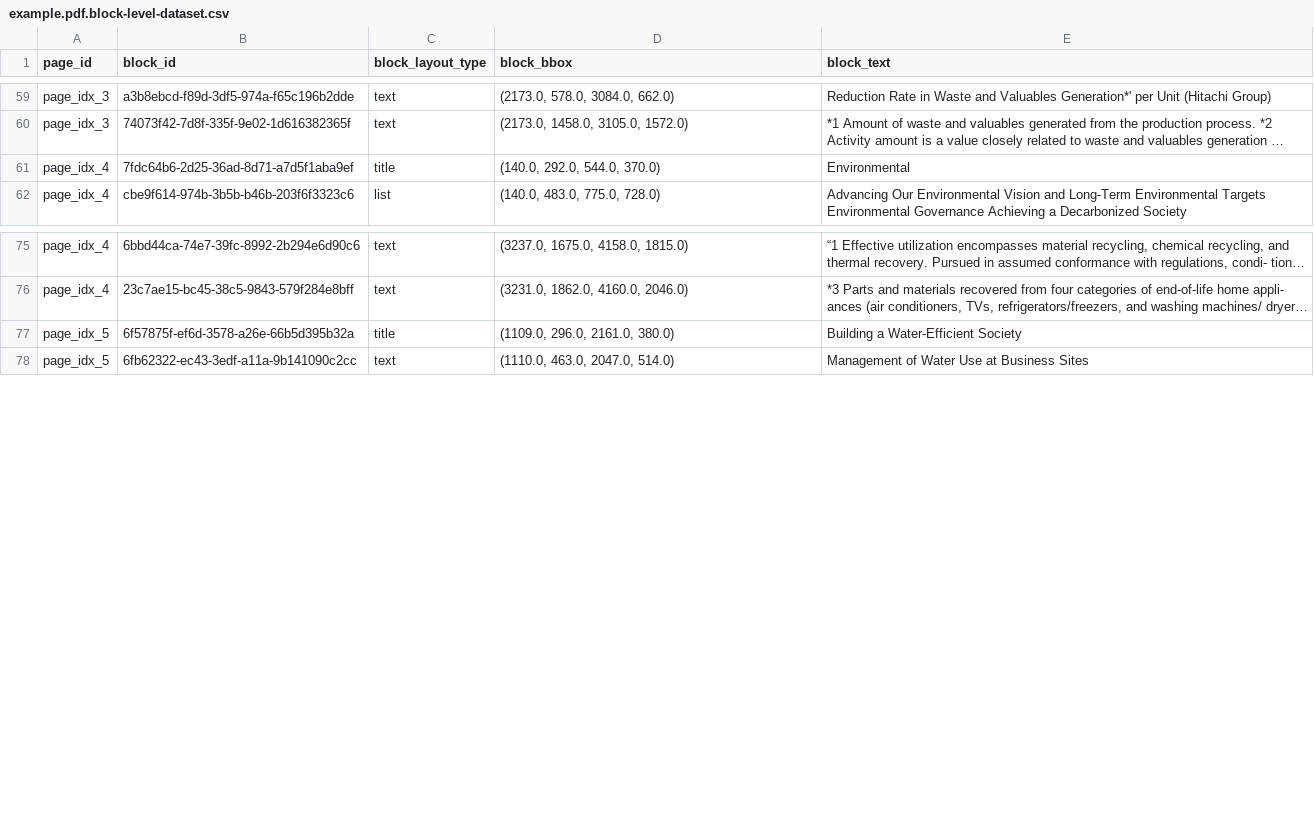
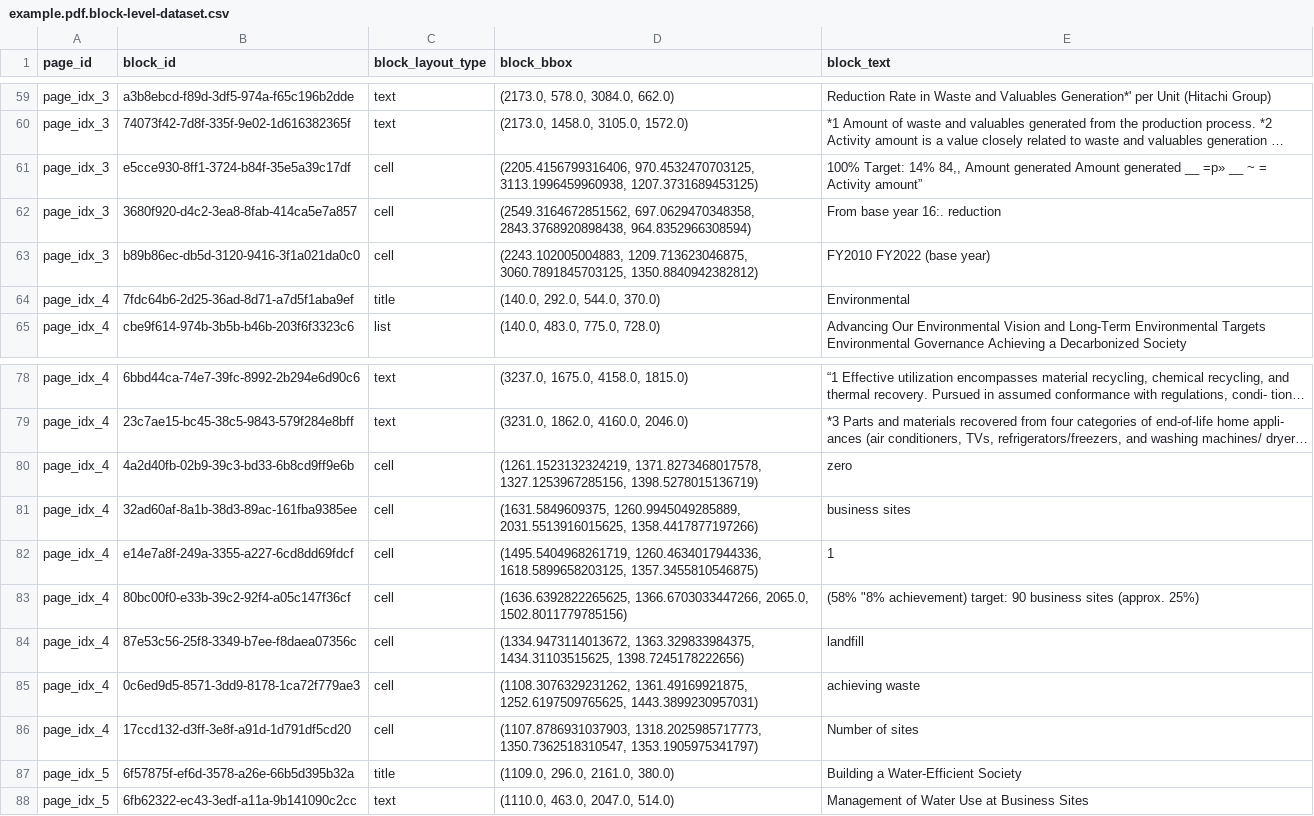
Before and after one commit to climate-nlp/reportparse, a CSV file: reportparse/asset/example_results/example.pdf.block-level-dataset.csv, drawn as a sheet; only a part is shown, gaps mark what is left out; long unchanged cells end in …; the diff covers the shown part only; the diff names each change by its address in the sheet, - before the commit and + after, or states it on an @@ line.

```diff
--- a/reportparse/asset/example_results/example.pdf.block-level-dataset.csv
+++ b/reportparse/asset/example_results/example.pdf.block-level-dataset.csv
+row 61: page_idx_3 | e5cce930-8ff1-3724-b84f-35e5a39c17df | cell | (2205.4156799316406, 970.4532470703125, 3113.1996459960938, 1207.3731689453125) | 100% Target: 14% 84,, Amount generated Amount generated __ =p» __ ~ = Activity amount”
+row 62: page_idx_3 | 3680f920-d4c2-3ea8-8fab-414ca5e7a857 | cell | (2549.3164672851562, 697.0629470348358, 2843.3768920898438, 964.8352966308594) | From base year 16:. reduction
+row 63: page_idx_3 | b89b86ec-db5d-3120-9416-3f1a021da0c0 | cell | (2243.102005004883, 1209.713623046875, 3060.7891845703125, 1350.8840942382812) | FY2010 FY2022 (base year)
+row 80: page_idx_4 | 4a2d40fb-02b9-39c3-bd33-6b8cd9ff9e6b | cell | (1261.1523132324219, 1371.8273468017578, 1327.1253967285156, 1398.5278015136719) | zero
+row 81: page_idx_4 | 32ad60af-8a1b-38d3-89ac-161fba9385ee | cell | (1631.5849609375, 1260.9945049285889, 2031.5513916015625, 1358.4417877197266) | business sites
+row 82: page_idx_4 | e14e7a8f-249a-3355-a227-6cd8dd69fdcf | cell | (1495.5404968261719, 1260.4634017944336, 1618.5899658203125, 1357.3455810546875) | 1
+row 83: page_idx_4 | 80bc00f0-e33b-39c2-92f4-a05c147f36cf | cell | (1636.6392822265625, 1366.6703033447266, 2065.0, 1502.8011779785156) | (58% "8% achievement) target: 90 business sites (approx. 25%)
+row 84: page_idx_4 | 87e53c56-25f8-3349-b7ee-f8daea07356c | cell | (1334.9473114013672, 1363.329833984375, 1434.31103515625, 1398.7245178222656) | landfill
+row 85: page_idx_4 | 0c6ed9d5-8571-3dd9-8178-1ca72f779ae3 | cell | (1108.3076329231262, 1361.49169921875, 1252.6197509765625, 1443.3899230957031) | achieving waste
+row 86: page_idx_4 | 17ccd132-d3ff-3e8f-a91d-1d791df5cd20 | cell | (1107.8786931037903, 1318.2025985717773, 1350.7362518310547, 1353.1905975341797) | Number of sites
```
Also changed, not shown: 27 added rows elsewhere in this file, reportparse/asset/example_results/example.pdf.page-level-dataset.csv, 9 other files.
